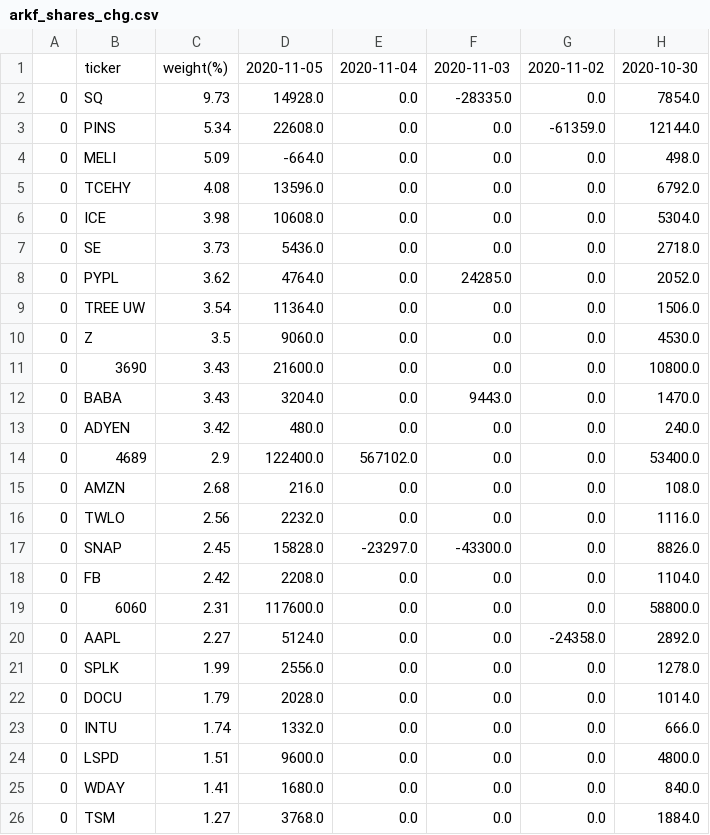
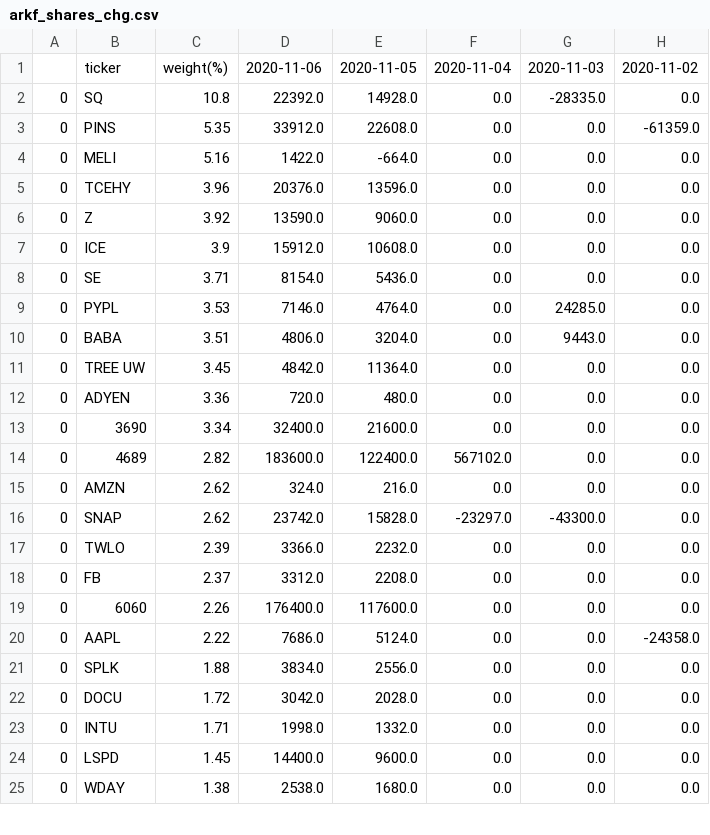
Before and after one commit to usastockinvest/arkinvest, a CSV file: data/arkf_shares_chg.csv, drawn as a sheet; only a part is shown; removed rows and columns are numbered as before the commit, all else as after; the diff covers the shown part only; the diff names each change by its address in the sheet, - before the commit and + after, or states it on an @@ line.

```diff
--- a/data/arkf_shares_chg.csv
+++ b/data/arkf_shares_chg.csv
+column D, rows 1-5: 2020-11-06 | 22392.0 | 33912.0 | 1422.0 | 20376.0; rows 7-9: 15912.0 | 8154.0 | 7146.0; rows 11-16: 4842.0 | 720.0 | 32400.0 | 183600.0 | 324.0 | 23742.0; rows 18-25: 3312.0 | 176400.0 | 7686.0 | 3834.0 | 3042.0 | 1998.0 | 14400.0 | 2538.0
-column H, rows 1-11: 2020-10-30 | 7854.0 | 12144.0 | 498.0 | 6792.0 | 5304.0 | 2718.0 | 2052.0 | 1506.0 | 4530.0 | 10800.0; rows 14-15: 53400.0 | 108.0; rows 17-25: 8826.0 | 1104.0 | 58800.0 | 2892.0 | 1278.0 | 1014.0 | 666.0 | 4800.0 | 840.0
-C2: 9.73
+C2: 10.8
-C3: 5.34
+C3: 5.35
-C4: 5.09
+C4: 5.16
-C5: 4.08
+C5: 3.96
+row 6: 0 | Z | 3.92 | 13590.0 | 9060.0 | 0.0 | 0.0 | 0.0
-C7: 3.98
+C7: 3.9
-C8: 3.73
+C8: 3.71
-C9: 3.62
+C9: 3.53
+row 10: 0 | BABA | 3.51 | 4806.0 | 3204.0 | 0.0 | 9443.0 | 0.0
-C11: 3.54
+C11: 3.45
-B12: Z
+B12: ADYEN
-C12: 3.5
+C12: 3.36
-E12: 9060.0
+E12: 480.0
-C13: 3.43
+C13: 3.34
-row 12: 0 | BABA | 3.43 | 3204.0 | 0.0 | 9443.0 | 0.0 | 1470.0
-row 13: 0 | ADYEN | 3.42 | 480.0 | 0.0 | 0.0 | 0.0 | 240.0
-C14: 2.9
+C14: 2.82
-C15: 2.68
+C15: 2.62
-row 16: 0 | TWLO | 2.56 | 2232.0 | 0.0 | 0.0 | 0.0 | 1116.0
-C16: 2.45
+C16: 2.62
+row 17: 0 | TWLO | 2.39 | 3366.0 | 2232.0 | 0.0 | 0.0 | 0.0
-C18: 2.42
+C18: 2.37
-C19: 2.31
+C19: 2.26
-C20: 2.27
+C20: 2.22
-C21: 1.99
+C21: 1.88
-C22: 1.79
+C22: 1.72
-C23: 1.74
+C23: 1.71
-C24: 1.51
+C24: 1.45
-C25: 1.41
+C25: 1.38
-row 26: 0 | TSM | 1.27 | 3768.0 | 0.0 | 0.0 | 0.0 | 1884.0
```
Also changed, not shown: 5 added rows, 4 removed rows and 14 edited cells elsewhere in this file, data/arkg_daily.csv, data/arkk_shares_chg.csv, 8 other files.
